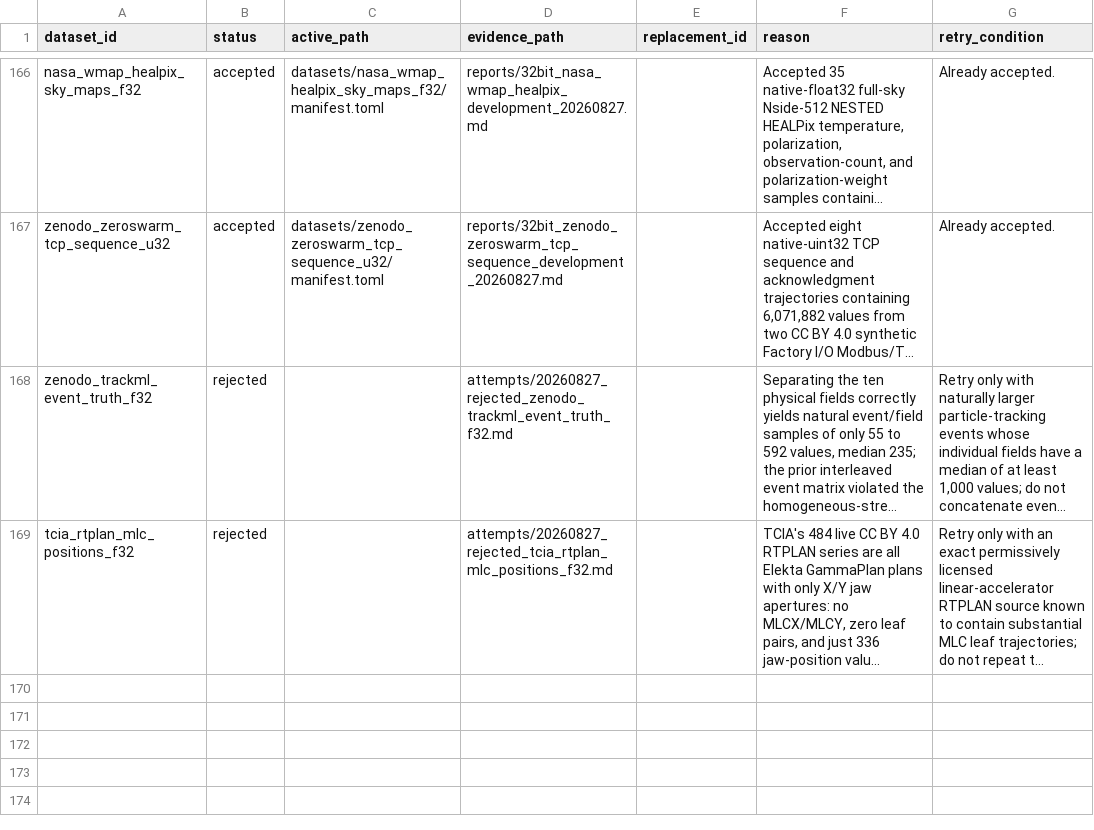
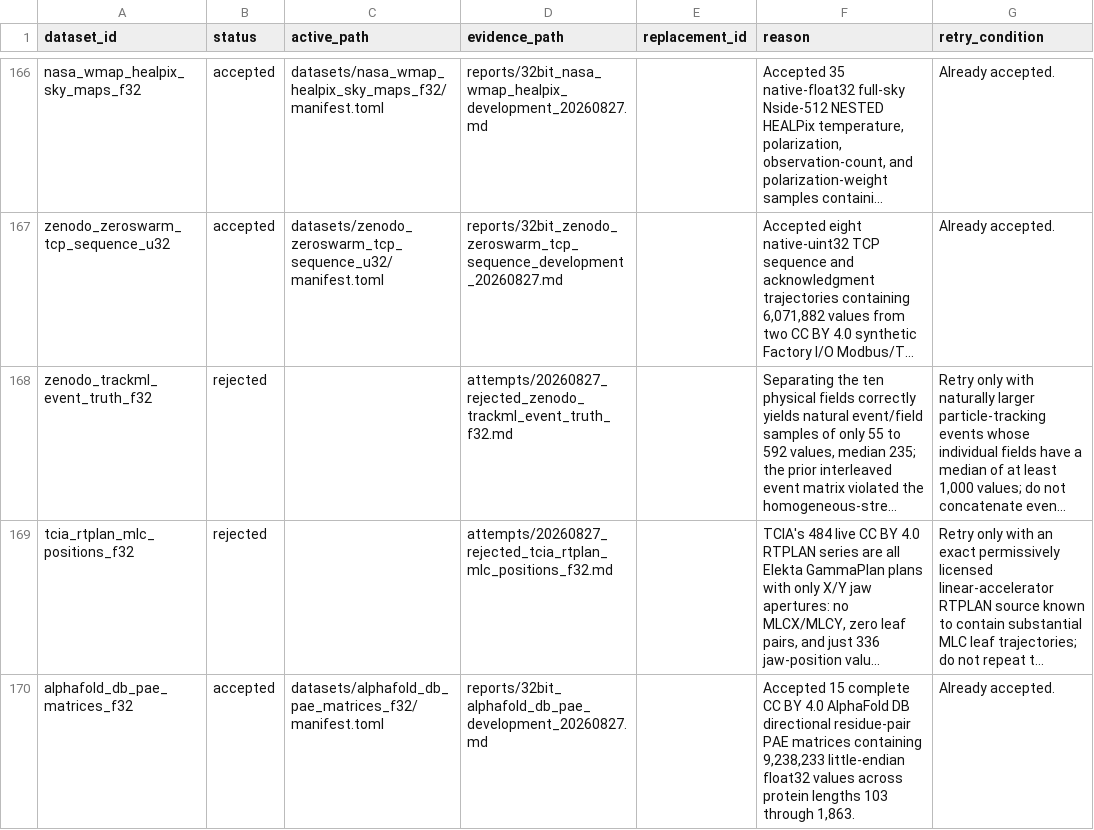
Before and after one commit to Cyan4973/public_datasets_collection, a TSV file: attempts/dataset_status.tsv, drawn as a sheet; only a part is shown, gaps mark what is left out; long unchanged cells end in …; the diff names each change by its address in the sheet, - before the commit and + after, or states it on an @@ line.

Commit message:
Add AlphaFold PAE float32 matrices

```diff
--- a/attempts/dataset_status.tsv
+++ b/attempts/dataset_status.tsv
+row 170: alphafold_db_pae_matrices_f32 | accepted | datasets/alphafold_db_pae_matrices_f32/manifest.toml | reports/32bit_alphafold_db_pae_development_20260827.md |  | Accepted 15 complete CC BY 4.0 AlphaFold DB directional residue-pair PAE matrices containing 9,238,233 little-endian float32 values across protein lengths 103 through 1,863. | Already accepted.
```
Also changed, not shown: reports/accepted_recipe_audit.tsv, 10 other files.
